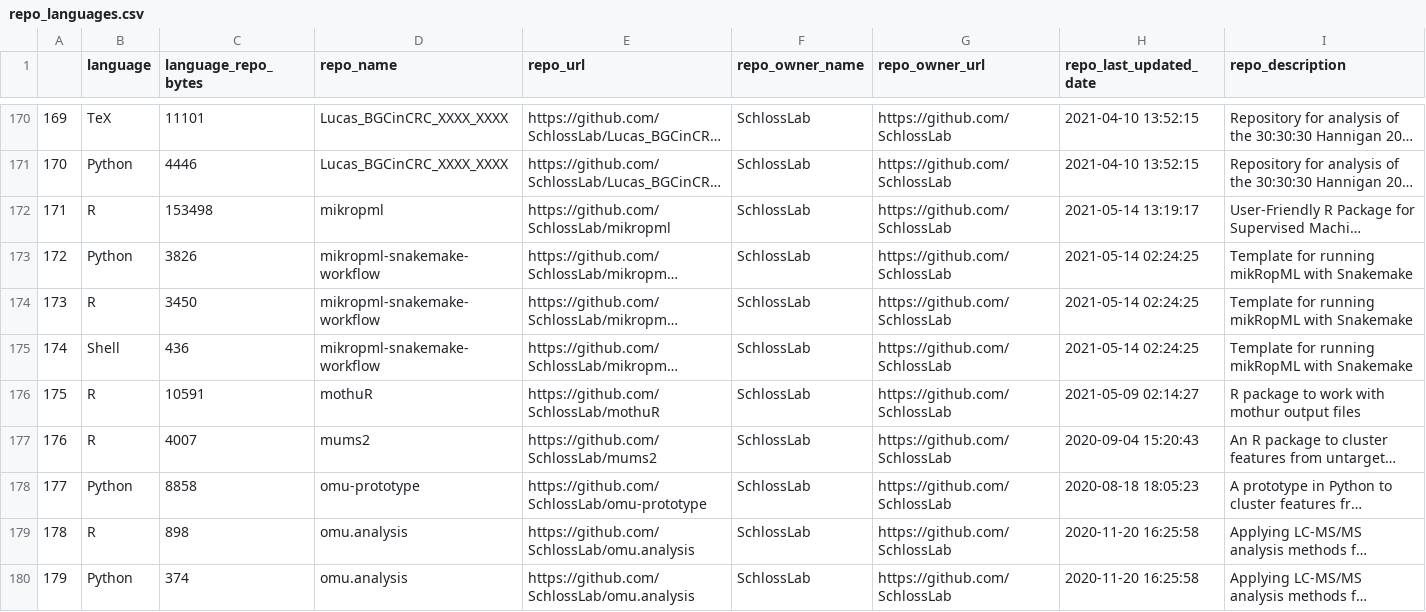
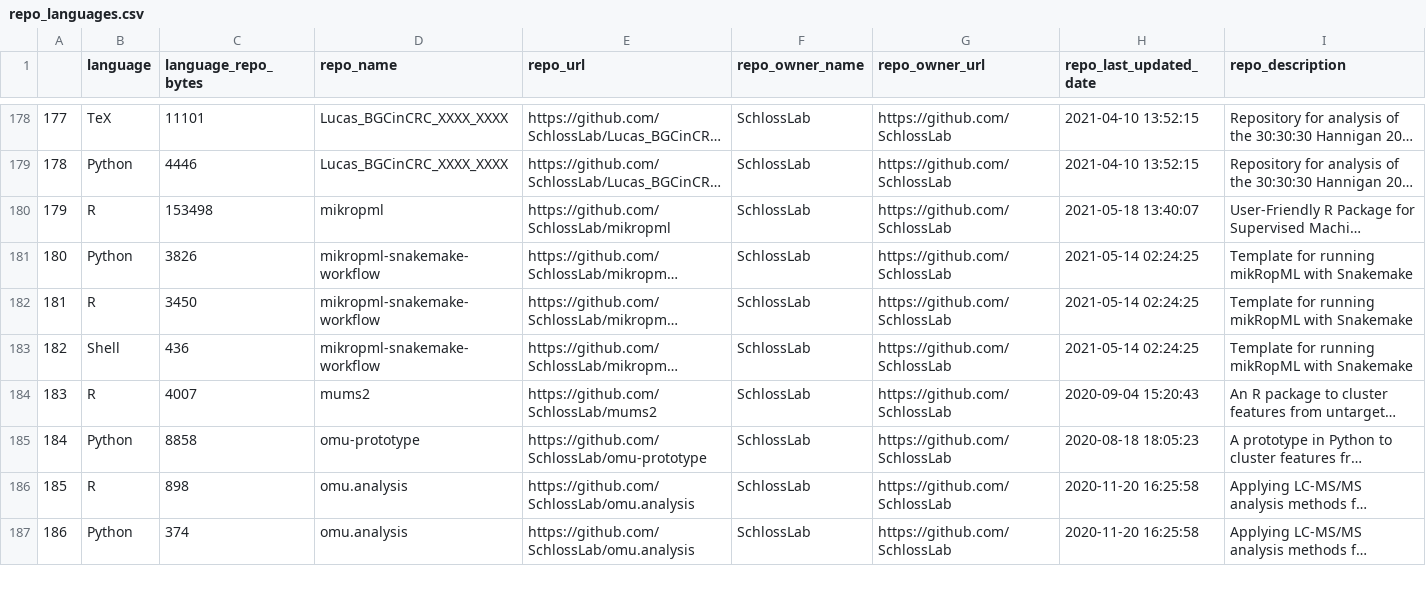
Before and after one commit to jsvanilla/meta-repo, a CSV file: data/repo_languages.csv, drawn as a sheet; only a part is shown, gaps mark what is left out; long unchanged cells end in …; removed rows and columns are numbered as before the commit, all else as after; the diff covers the shown part only; the diff names each change by its address in the sheet, - before the commit and + after, or states it on an @@ line.

```diff
--- a/data/repo_languages.csv
+++ b/data/repo_languages.csv
@@ column A renumbered from row 45 down @@
-H180 (repo_last_updated_date): 2021-05-14 13:19:17
+H180 (repo_last_updated_date): 2021-05-18 13:40:07
-row 176: 175 | R | 10591 | mothuR | https://github.com/SchlossLab/mothuR | SchlossLab | https://github.com/SchlossLab | 2021-05-09 02:14:27 | R package to work with mothur output files
```
Also changed, not shown: 10 added rows and 33 edited cells elsewhere in this file, 5 other files.
